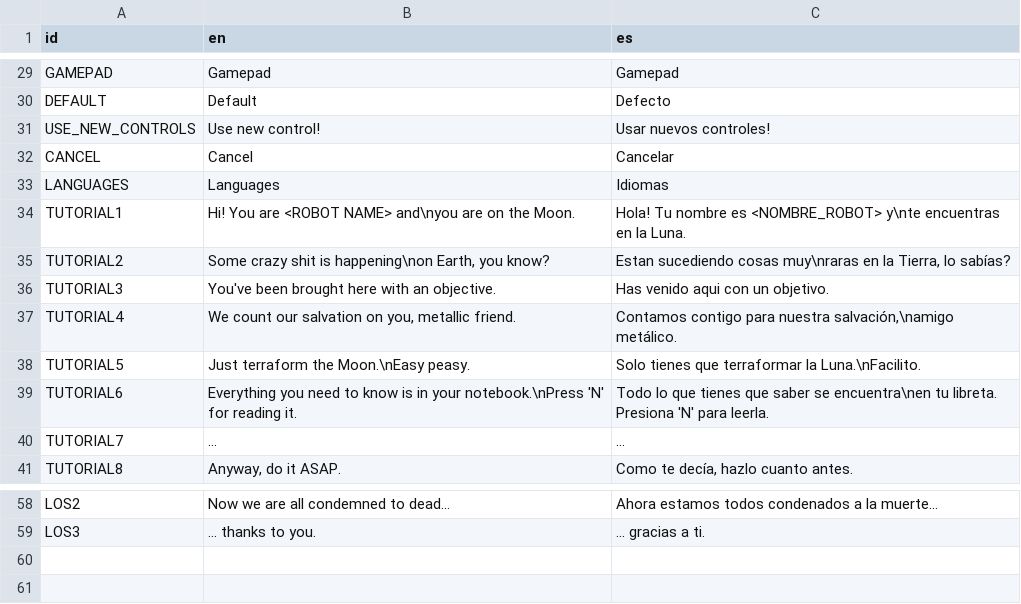
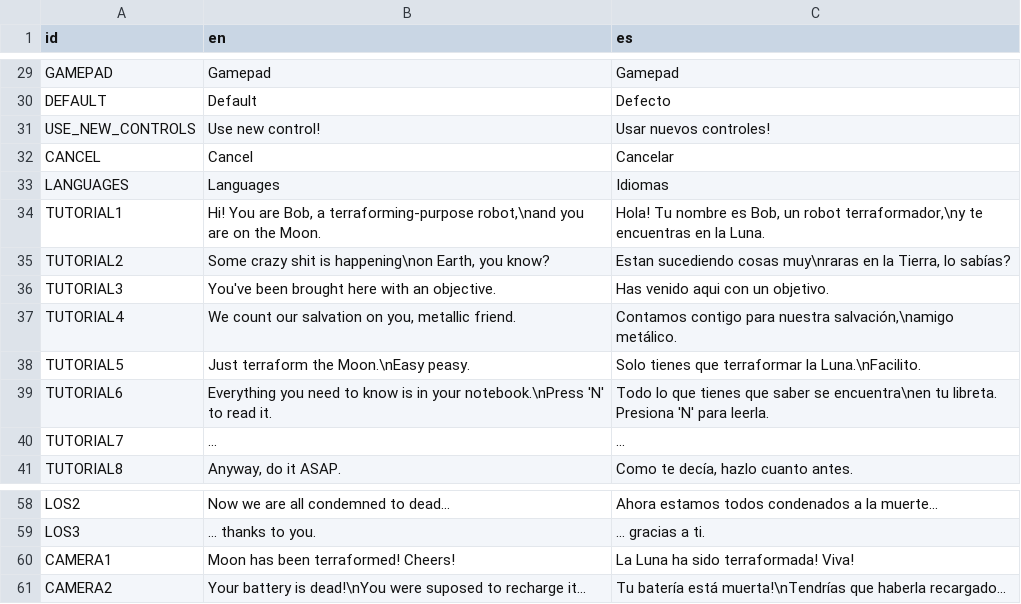
Before and after one commit to agustinoli/GodotWildJam48, a CSV file: addons/GameTemplate/Localization/Localization.csv, drawn as a sheet; only a part is shown, gaps mark what is left out.

Commit message:
End message - Robot name - Build sound (#13)
* Add end messages before outro

* Robot name added and fix typos

* Build sound shorten

```diff
--- a/addons/GameTemplate/Localization/Localization.csv
+++ b/addons/GameTemplate/Localization/Localization.csv
@@ -33,3 +33,3 @@ CANCEL,Cancel,Cancelar
 LANGUAGES,Languages,Idiomas
-TUTORIAL1,"Hi! You are <ROBOT NAME> and\nyou are on the Moon.","Hola! Tu nombre es <NOMBRE_ROBOT> y\nte encuentras en la Luna".
+TUTORIAL1,"Hi! You are Bob, a terraforming-purpose robot,\nand you are on the Moon.","Hola! Tu nombre es Bob, un robot terraformador,\ny te encuentras en la Luna".
 TUTORIAL2,"Some crazy shit is happening\non Earth, you know?","Estan sucediendo cosas muy\nraras en la Tierra, lo sabías?"
@@ -38,3 +38,3 @@ TUTORIAL4,"We count our salvation on you, metallic friend.","Contamos contigo pa
 TUTORIAL5,"Just terraform the Moon.\nEasy peasy.","Solo tienes que terraformar la Luna.\nFacilito."
-TUTORIAL6,"Everything you need to know is in your notebook.\nPress 'N' for reading it.","Todo lo que tienes que saber se encuentra\nen tu libreta. Presiona 'N' para leerla."
+TUTORIAL6,"Everything you need to know is in your notebook.\nPress 'N' to read it.","Todo lo que tienes que saber se encuentra\nen tu libreta. Presiona 'N' para leerla."
 TUTORIAL7,"...","..."
@@ -59 +59,3 @@ LOS2,"Now we are all condemned to dead...","Ahora estamos todos condenados a la
 LOS3,"... thanks to you.","... gracias a ti."
+CAMERA1,"Moon has been terraformed! Cheers!","La Luna ha sido terraformada! Viva!"
+CAMERA2,"Your battery is dead!\nYou were suposed to recharge it...","Tu batería está muerta!\nTendrías que haberla recargado..."
```
Also changed, not shown: 5 other files.
